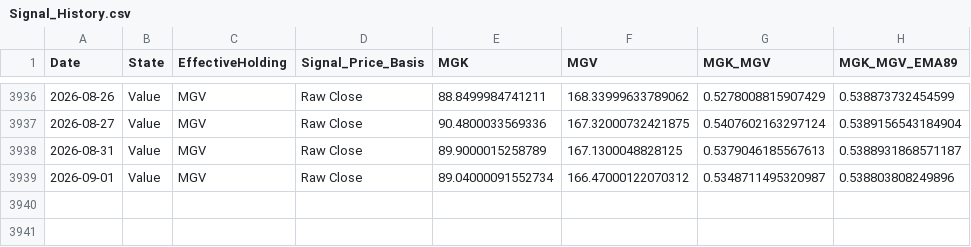
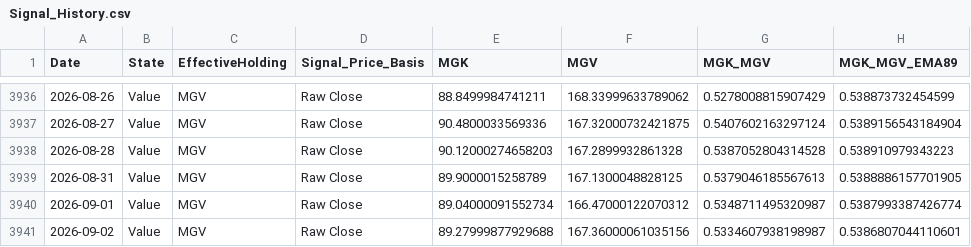
Before and after one commit to wesl8n-sketch/A1V12-Dashboard, a CSV file: Data/Signal_History.csv, drawn as a sheet; only a part is shown, gaps mark what is left out.

```diff
--- a/Data/Signal_History.csv
+++ b/Data/Signal_History.csv
@@ -3937,3 +3937,5 @@ Date,State,EffectiveHolding,Signal_Price_Basis,MGK,MGV,MGK_MGV,MGK_MGV_EMA89
 2026-08-27,Value,MGV,Raw Close,90.4800033569336,167.32000732421875,0.5407602163297124,0.5389156543184904
-2026-08-31,Value,MGV,Raw Close,89.9000015258789,167.1300048828125,0.5379046185567613,0.5388931868571187
-2026-09-01,Value,MGV,Raw Close,89.04000091552734,166.47000122070312,0.5348711495320987,0.538803808249896
+2026-08-28,Value,MGV,Raw Close,90.12000274658203,167.2899932861328,0.5387052804314528,0.538910979343223
+2026-08-31,Value,MGV,Raw Close,89.9000015258789,167.1300048828125,0.5379046185567613,0.5388886157701905
+2026-09-01,Value,MGV,Raw Close,89.04000091552734,166.47000122070312,0.5348711495320987,0.5387993387426774
+2026-09-02,Value,MGV,Raw Close,89.27999877929688,167.36000061035156,0.5334607938198987,0.5386807044110601
```
Also changed, not shown: Data/Alpha_Overlay_Daily_Values.csv, Data/Composite_Dividends.csv, 28 other files.
